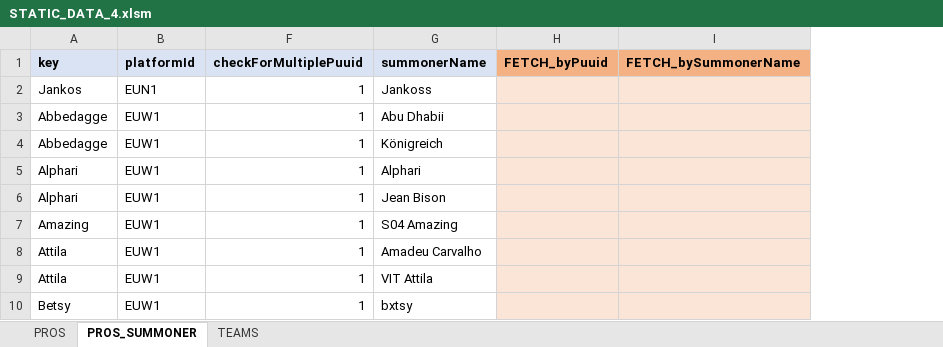
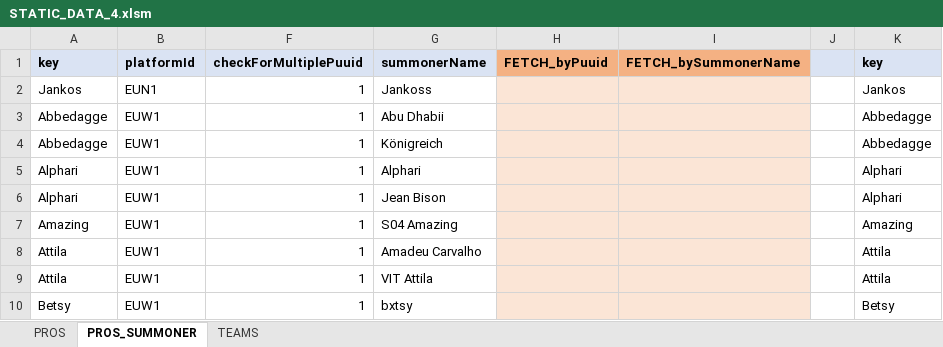
Before and after one commit to hk86/lolvvv-assets, an Excel workbook: private/STATIC_DATA_4.xlsm, sheet PROS_SUMMONER, drawn as a sheet; only a part is shown; values as stored, in another font and other column widths than the file's, no borders; conditional formats not drawn; the diff names each change by its address in the sheet, - before the commit and + after, or states it on an @@ line.

```diff
--- a/private/STATIC_DATA_4.xlsm (sheet PROS_SUMMONER)
+++ b/private/STATIC_DATA_4.xlsm (sheet PROS_SUMMONER)
+column J, empty
+column K (key), rows 2-10: Jankos | Abbedagge | Abbedagge | Alphari | Alphari | Amazing | Attila | Attila | Betsy
```
Also changed, not shown: sheet TEAMS, sheet PROS.
